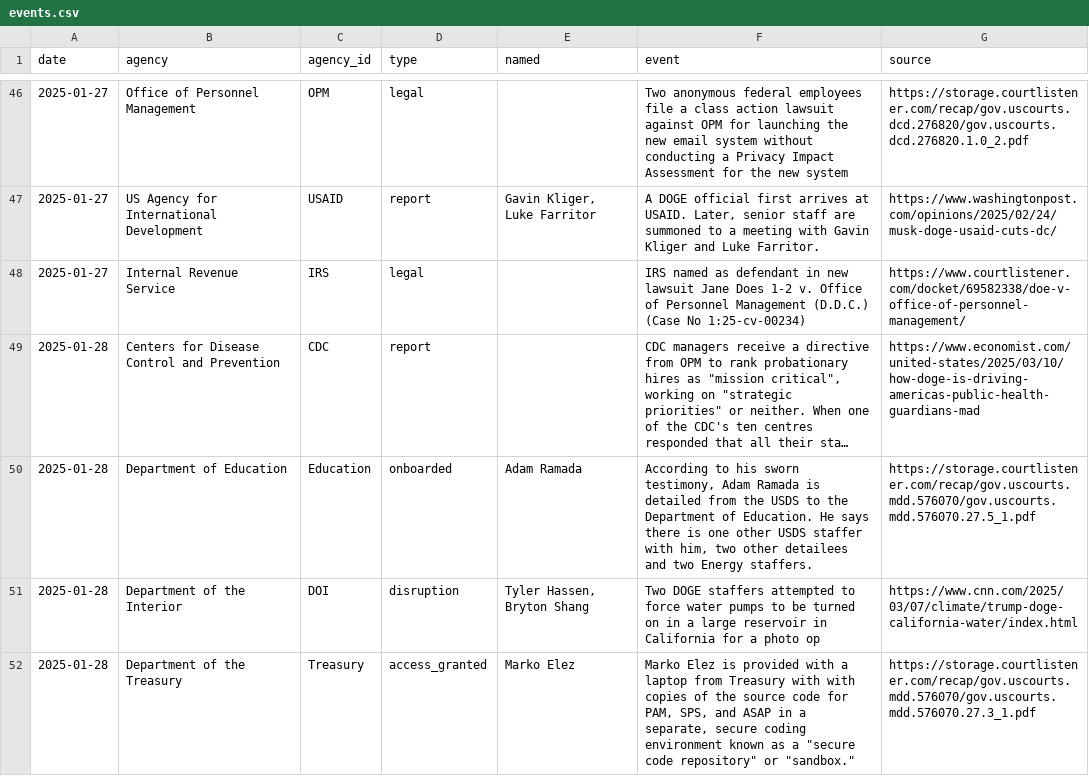
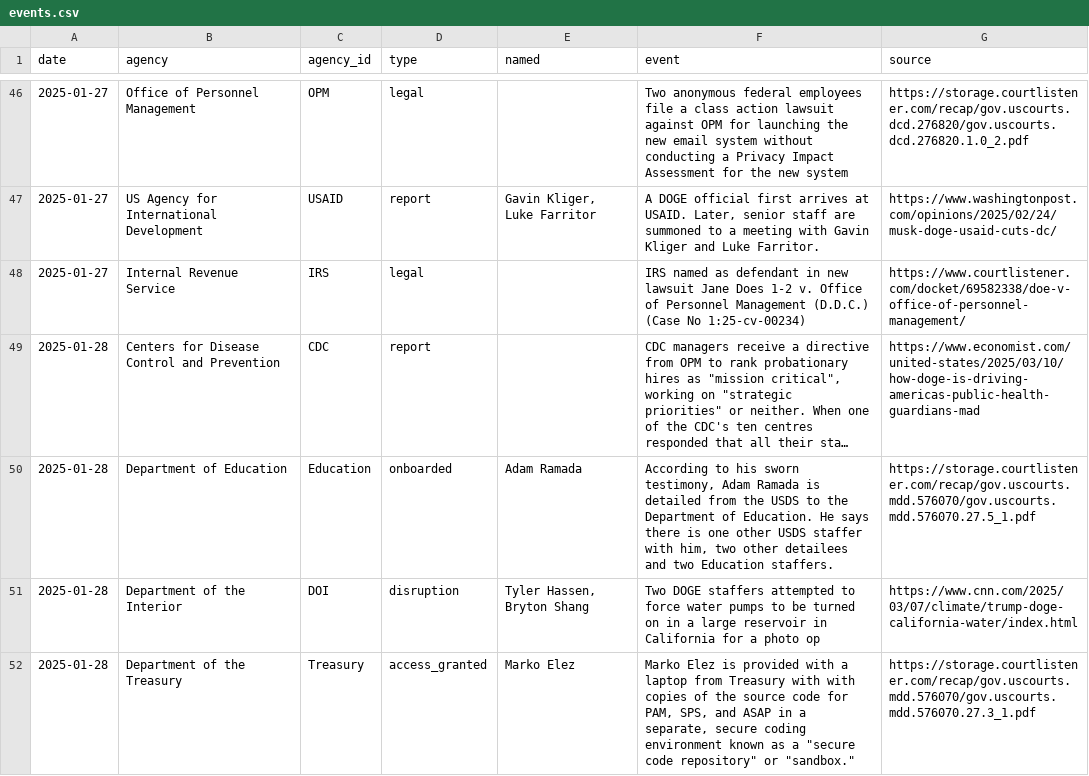
Before and after one commit to harrisj/trump_data, a CSV file: it_modernization/events.csv, drawn as a sheet; only a part is shown, gaps mark what is left out; long unchanged cells end in …; the diff covers the shown part only; the diff names each change by its address in the sheet, - before the commit and + after, or states it on an @@ line.

```diff
--- a/it_modernization/events.csv
+++ b/it_modernization/events.csv
-F50 (event): …and two Energy staffers.
+F50 (event): …and two Education staffers.
```
Also changed, not shown: 3 edited cells elsewhere in this file, 3 other files.
